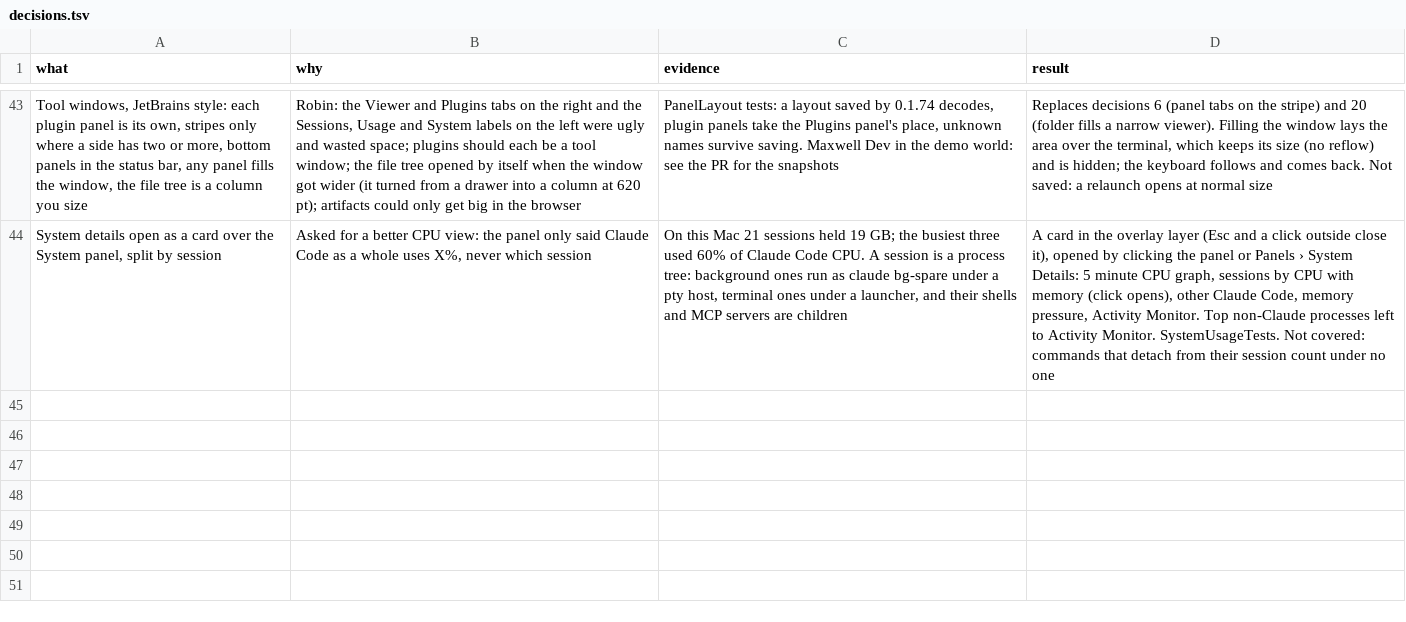
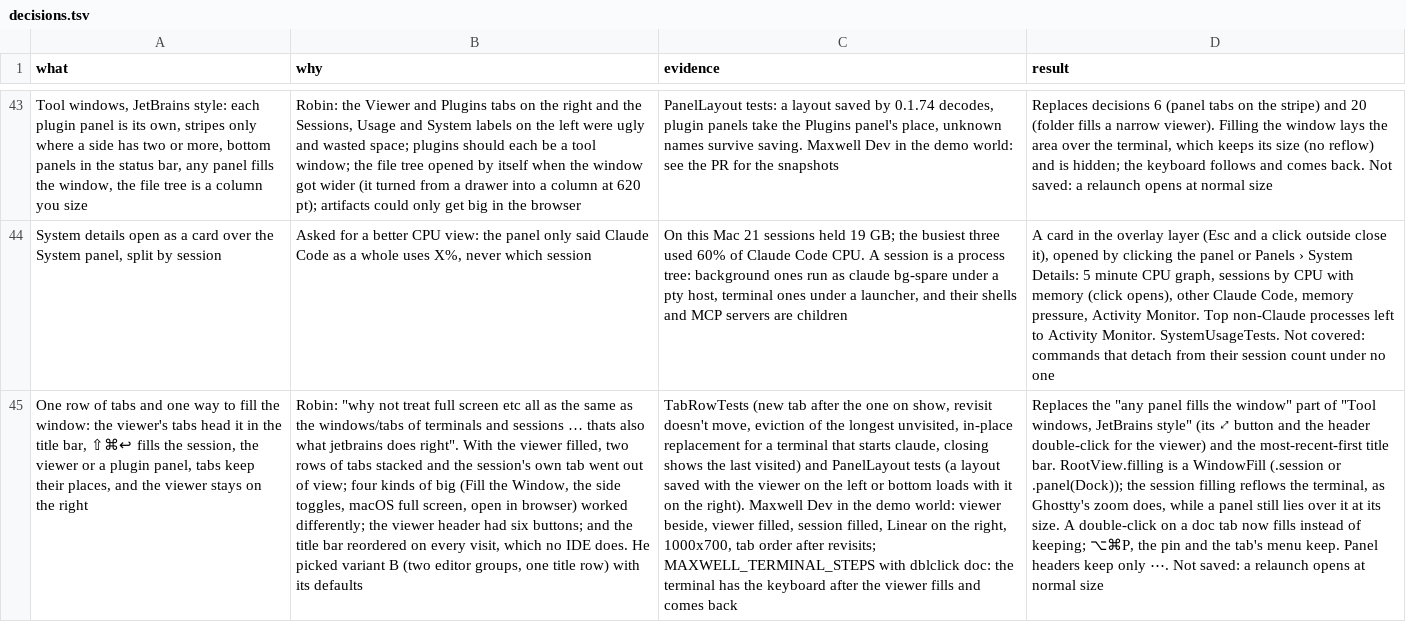
Before and after one commit to robinsadeghpour/maxwell, a TSV file: docs/decisions.tsv, drawn as a sheet; only a part is shown, gaps mark what is left out; the diff names each change by its address in the sheet, - before the commit and + after, or states it on an @@ line.

```diff
--- a/docs/decisions.tsv
+++ b/docs/decisions.tsv
+row 45: One row of tabs and one way to fill the window: the viewer's tabs head it in the title bar, ⇧⌘↩ fills the session, the viewer or a plugin panel, tabs keep their places, and the viewer stays on the right | Robin: "why not treat full screen etc all as the same as the windows/tabs of terminals and sessions … thats also what jetbrains does right". With the viewer filled, two rows of tabs stacked and the session's own tab went out of view; four kinds of big (Fill the Window, the side toggles, macOS full screen, open in browser) worked differently; the viewer header had six buttons; and the title bar reordered on every visit, which no IDE does. He picked variant B (two editor groups, one title row) with its defaults | TabRowTests (new tab after the one on show, revisit doesn't move, eviction of the longest unvisited, in-place replacement for a terminal that starts claude, closing shows the last visited) and PanelLayout tests (a layout saved with the viewer on the left or bottom loads with it on the right). Maxwell Dev in the demo world: viewer beside, viewer filled, session filled, Linear on the right, 1000x700, tab order after revisits; MAXWELL_TERMINAL_STEPS with dblclick doc: the terminal has the keyboard after the viewer fills and comes back | Replaces the "any panel fills the window" part of "Tool windows, JetBrains style" (its ⤢ button and the header double-click for the viewer) and the most-recent-first title bar. RootView.filling is a WindowFill (.session or .panel(Dock)); the session filling reflows the terminal, as Ghostty's zoom does, while a panel still lies over it at its size. A double-click on a doc tab now fills instead of keeping; ⌥⌘P, the pin and the tab's menu keep. Panel headers keep only ⋯. Not saved: a relaunch opens at normal size
```
Also changed, not shown: 33 other files.
